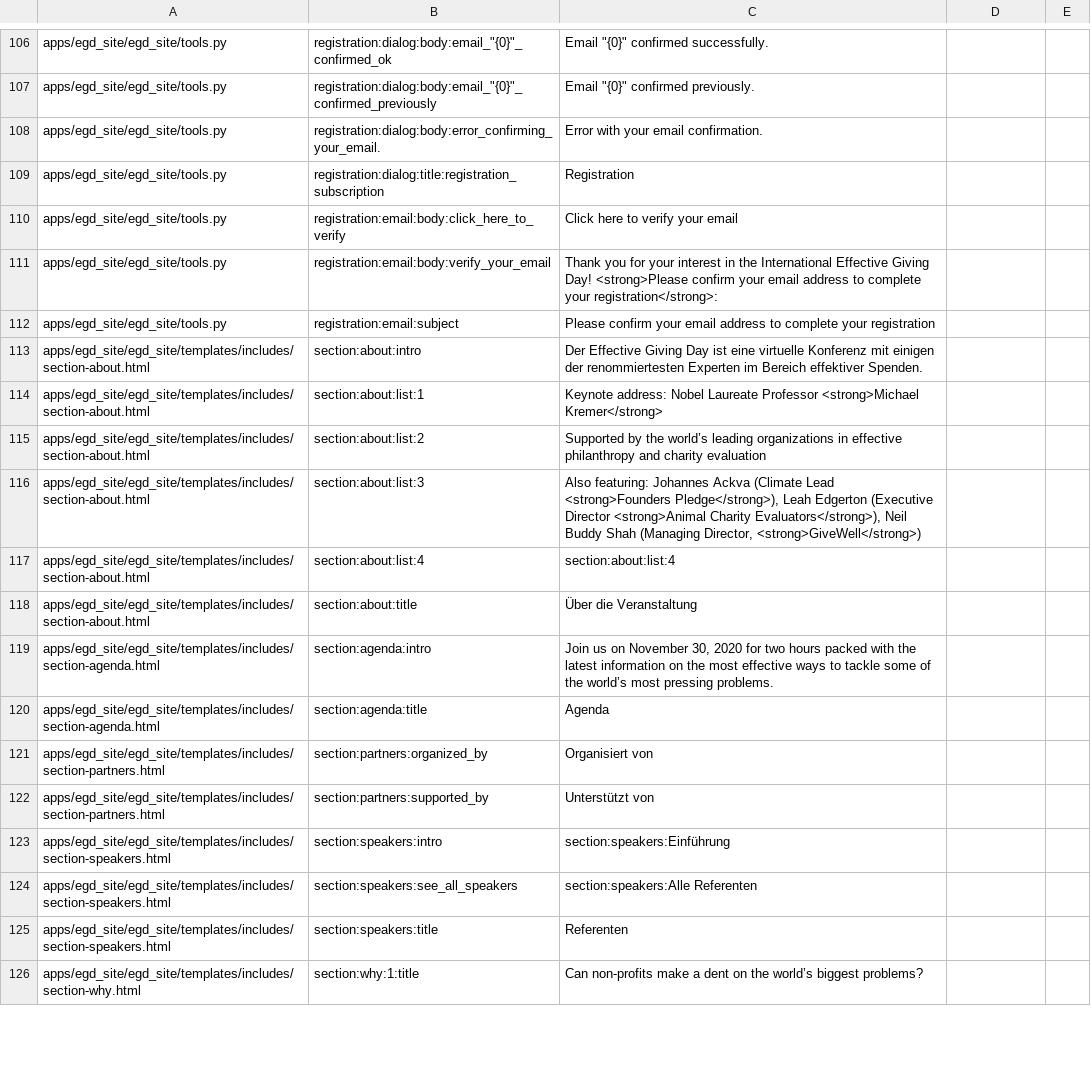
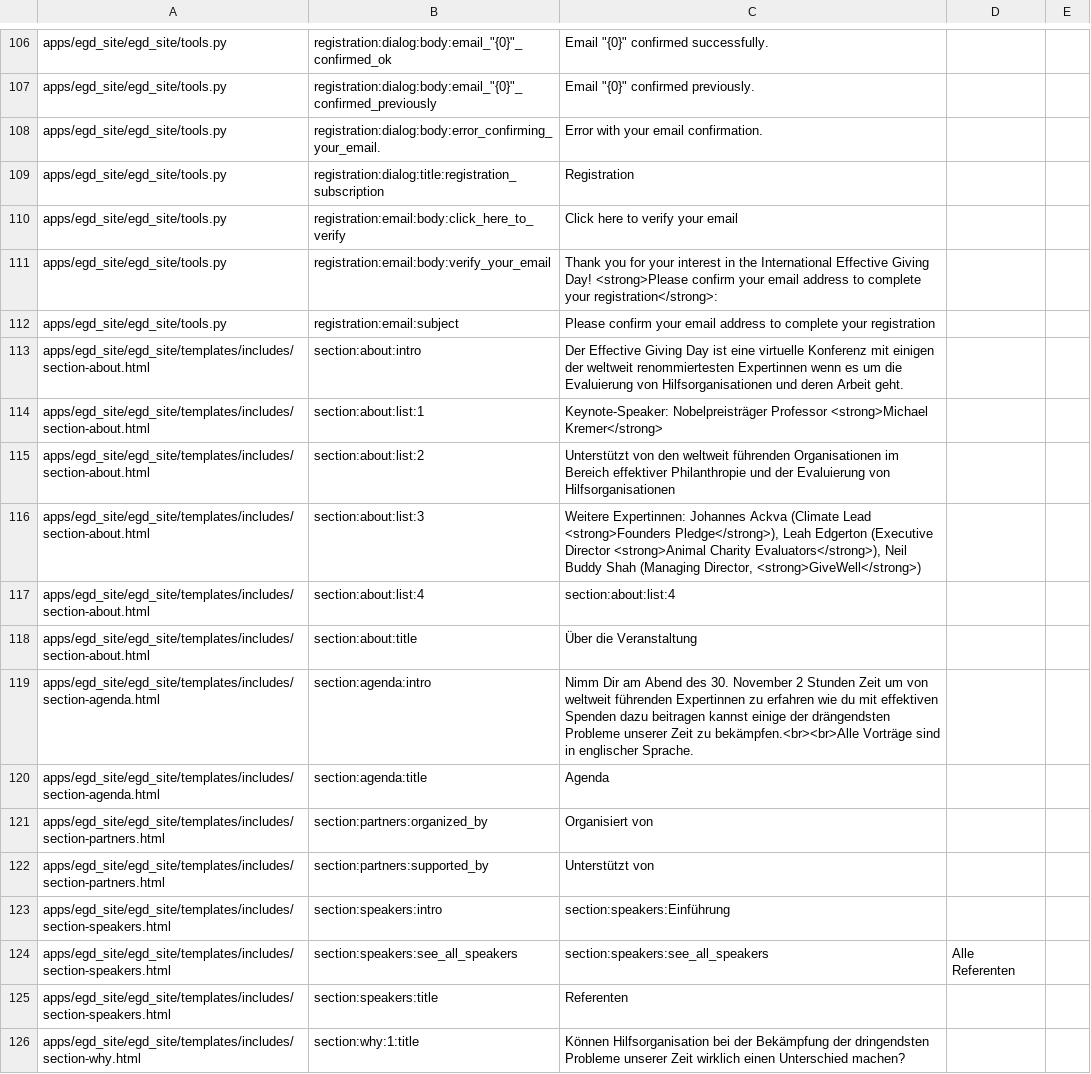
Before and after one commit to Twiek/egd_site, a CSV file: egd_site/translations/de.csv, drawn as a sheet; only a part is shown, gaps mark what is left out; the diff covers the shown part only.

Commit message:
Update de.csv
Add more German translations.

```diff
--- a/egd_site/translations/de.csv
+++ b/egd_site/translations/de.csv
@@ -112,9 +112,9 @@ apps/egd_site/egd_site/tools.py,registration:email:body:verify_your_email,Thank
 apps/egd_site/egd_site/tools.py,registration:email:subject,Please confirm your email address to complete your registration
-apps/egd_site/egd_site/templates/includes/section-about.html,section:about:intro,Der Effective Giving Day ist eine virtuelle Konferenz mit einigen der renommiertesten Experten im Bereich effektiver Spenden.
-apps/egd_site/egd_site/templates/includes/section-about.html,section:about:list:1,Keynote address: Nobel Laureate Professor <strong>Michael Kremer</strong>
-apps/egd_site/egd_site/templates/includes/section-about.html,section:about:list:2,Supported by the world’s leading organizations in effective philanthropy and charity evaluation
-apps/egd_site/egd_site/templates/includes/section-about.html,section:about:list:3,"Also featuring: Johannes Ackva (Climate Lead <strong>Founders Pledge</strong>), Leah Edgerton (Executive Director <strong>Animal Charity Evaluators</strong>), Neil Buddy Shah (Managing Director, <strong>GiveWell</strong>)"
+apps/egd_site/egd_site/templates/includes/section-about.html,section:about:intro,Der Effective Giving Day ist eine virtuelle Konferenz mit einigen der weltweit renommiertesten Expertinnen wenn es um die Evaluierung von Hilfsorganisationen und deren Arbeit geht.
+apps/egd_site/egd_site/templates/includes/section-about.html,section:about:list:1,Keynote-Speaker: Nobelpreisträger Professor <strong>Michael Kremer</strong>
+apps/egd_site/egd_site/templates/includes/section-about.html,section:about:list:2,Unterstützt von den weltweit führenden Organisationen im Bereich effektiver Philanthropie und der Evaluierung von Hilfsorganisationen
+apps/egd_site/egd_site/templates/includes/section-about.html,section:about:list:3,"Weitere Expertinnen: Johannes Ackva (Climate Lead <strong>Founders Pledge</strong>), Leah Edgerton (Executive Director <strong>Animal Charity Evaluators</strong>), Neil Buddy Shah (Managing Director, <strong>GiveWell</strong>)"
 apps/egd_site/egd_site/templates/includes/section-about.html,section:about:list:4,section:about:list:4
 apps/egd_site/egd_site/templates/includes/section-about.html,section:about:title,Über die Veranstaltung
-apps/egd_site/egd_site/templates/includes/section-agenda.html,section:agenda:intro,"Join us on November 30, 2020 for two hours packed with the latest information on the most effective ways to tackle some of the world’s most pressing problems."
+apps/egd_site/egd_site/templates/includes/section-agenda.html,section:agenda:intro,"Nimm Dir am Abend des 30. November 2 Stunden Zeit um von weltweit führenden Expertinnen zu erfahren wie du mit effektiven Spenden dazu beitragen kannst einige der drängendsten Probleme unserer Zeit zu bekämpfen.<br><br>Alle Vorträge sind in englischer Sprache."
 apps/egd_site/egd_site/templates/includes/section-agenda.html,section:agenda:title,Agenda
@@ -123,4 +123,4 @@ apps/egd_site/egd_site/templates/includes/section-partners.html,section:partners
 apps/egd_site/egd_site/templates/includes/section-speakers.html,section:speakers:intro,section:speakers:Einführung
-apps/egd_site/egd_site/templates/includes/section-speakers.html,section:speakers:see_all_speakers,section:speakers:Alle Referenten
+apps/egd_site/egd_site/templates/includes/section-speakers.html,section:speakers:see_all_speakers,section:speakers:see_all_speakers,Alle Referenten
 apps/egd_site/egd_site/templates/includes/section-speakers.html,section:speakers:title,Referenten
-apps/egd_site/egd_site/templates/includes/section-why.html,section:why:1:title,Can non-profits make a dent on the world’s biggest problems?
+apps/egd_site/egd_site/templates/includes/section-why.html,section:why:1:title,Können Hilfsorganisation bei der Bekämpfung der dringendsten Probleme unserer Zeit wirklich einen Unterschied machen?
```
Also changed, not shown: 31 edited cells elsewhere in this file.
